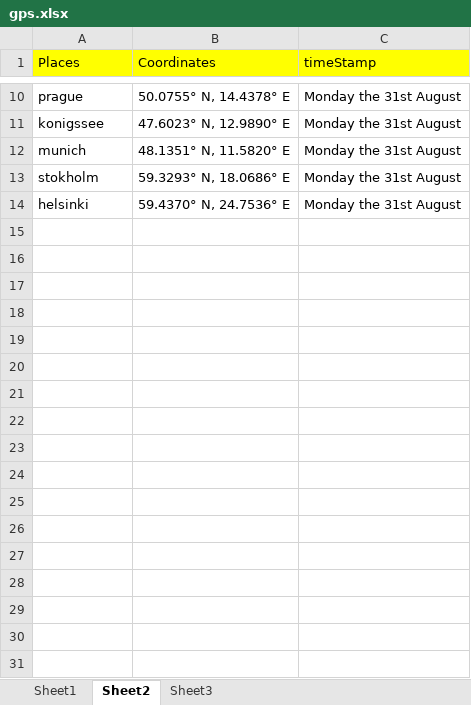
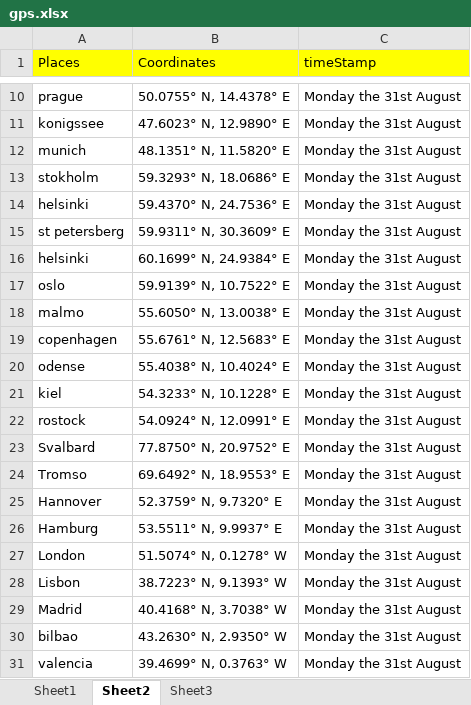
Before and after one commit to TenForBen/TenForBen.github.io, an Excel workbook: EdisonLogs/gps.xlsx, sheet Sheet2, drawn as a sheet; only a part is shown, gaps mark what is left out; values as stored, in another font and other column widths than the file's, no borders; the diff names each change by its address in the sheet, - before the commit and + after, or states it on an @@ line.

```diff
--- a/EdisonLogs/gps.xlsx (sheet Sheet2)
+++ b/EdisonLogs/gps.xlsx (sheet Sheet2)
+row 15: st petersberg | 59.9311° N, 30.3609° E | Monday the 31st August
+row 16: helsinki | 60.1699° N, 24.9384° E | Monday the 31st August
+row 17: oslo | 59.9139° N, 10.7522° E | Monday the 31st August
+row 18: malmo | 55.6050° N, 13.0038° E | Monday the 31st August
+row 19: copenhagen | 55.6761° N, 12.5683° E | Monday the 31st August
+row 20: odense | 55.4038° N, 10.4024° E | Monday the 31st August
+row 21: kiel | 54.3233° N, 10.1228° E | Monday the 31st August
+row 22: rostock | 54.0924° N, 12.0991° E | Monday the 31st August
+row 23: Svalbard | 77.8750° N, 20.9752° E | Monday the 31st August
+row 24: Tromso | 69.6492° N, 18.9553° E | Monday the 31st August
+row 25: Hannover | 52.3759° N, 9.7320° E | Monday the 31st August
+row 26: Hamburg | 53.5511° N, 9.9937° E | Monday the 31st August
+row 27: London | 51.5074° N, 0.1278° W | Monday the 31st August
+row 28: Lisbon | 38.7223° N, 9.1393° W | Monday the 31st August
+row 29: Madrid | 40.4168° N, 3.7038° W | Monday the 31st August
+row 30: bilbao | 43.2630° N, 2.9350° W | Monday the 31st August
+row 31: valencia | 39.4699° N, 0.3763° W | Monday the 31st August
```
Also changed, not shown: sheet Sheet1, 12 other files.
